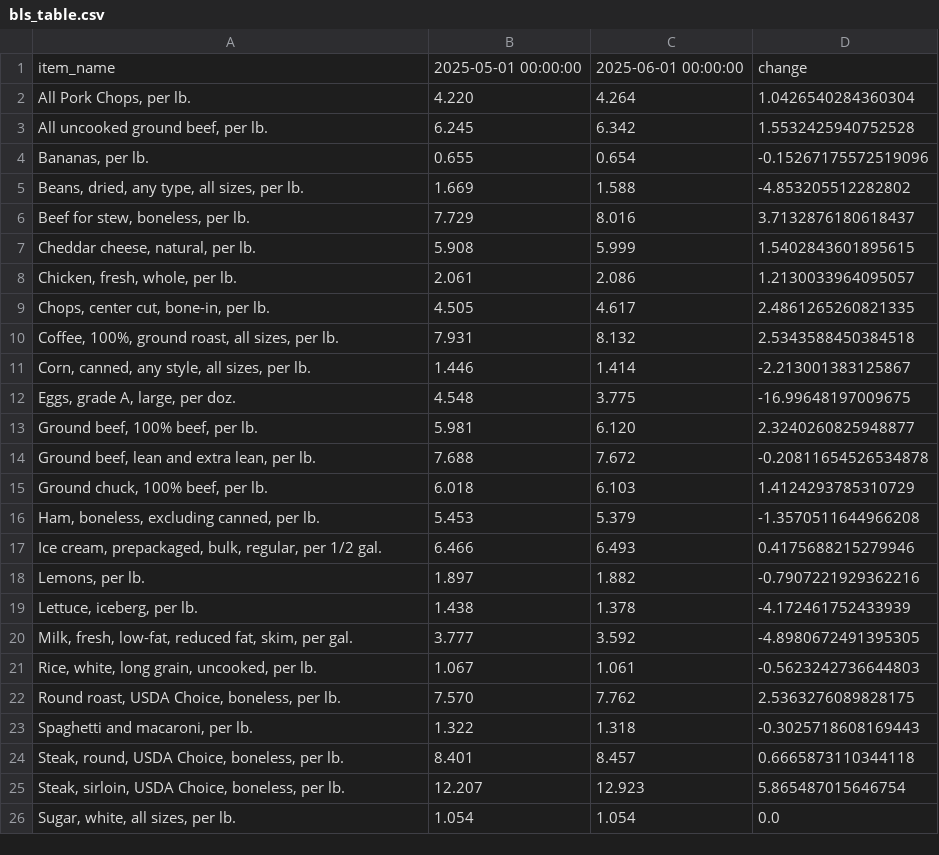
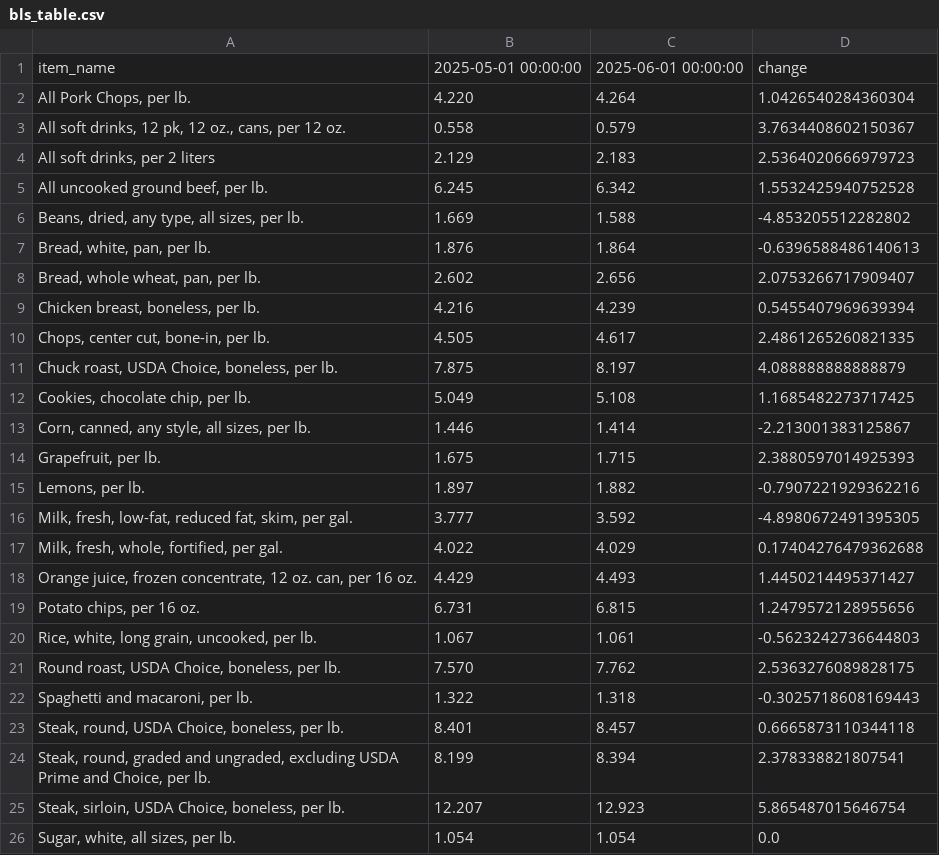
Before and after one commit to kv-hearst/cpi-api, a CSV file: data/bls_table.csv, drawn as a sheet.

```diff
--- a/data/bls_table.csv
+++ b/data/bls_table.csv
@@ -2,20 +2,19 @@ item_name,2025-05-01 00:00:00,2025-06-01 00:00:00,change
 "All Pork Chops, per lb.",4.220,4.264,1.0426540284360304
+"All soft drinks, 12 pk, 12 oz., cans, per 12 oz.",0.558,0.579,3.7634408602150367
+"All soft drinks, per 2 liters",2.129,2.183,2.5364020666979723
 "All uncooked ground beef, per lb.",6.245,6.342,1.5532425940752528
-"Bananas, per lb.",0.655,0.654,-0.15267175572519096
 "Beans, dried, any type, all sizes, per lb.",1.669,1.588,-4.853205512282802
-"Beef for stew, boneless, per lb.",7.729,8.016,3.7132876180618437
-"Cheddar cheese, natural, per lb.",5.908,5.999,1.5402843601895615
-"Chicken, fresh, whole, per lb.",2.061,2.086,1.2130033964095057
+"Bread, white, pan, per lb.",1.876,1.864,-0.6396588486140613
+"Bread, whole wheat, pan, per lb.",2.602,2.656,2.0753266717909407
+"Chicken breast, boneless, per lb.",4.216,4.239,0.5455407969639394
 "Chops, center cut, bone-in, per lb.",4.505,4.617,2.4861265260821335
-"Coffee, 100%, ground roast, all sizes, per lb.",7.931,8.132,2.5343588450384518
+"Chuck roast, USDA Choice, boneless, per lb.",7.875,8.197,4.088888888888879
+"Cookies, chocolate chip, per lb.",5.049,5.108,1.1685482273717425
 "Corn, canned, any style, all sizes, per lb.",1.446,1.414,-2.213001383125867
-"Eggs, grade A, large, per doz.",4.548,3.775,-16.99648197009675
-"Ground beef, 100% beef, per lb.",5.981,6.120,2.3240260825948877
-"Ground beef, lean and extra lean, per lb.",7.688,7.672,-0.20811654526534878
-"Ground chuck, 100% beef, per lb.",6.018,6.103,1.4124293785310729
-"Ham, boneless, excluding canned, per lb.",5.453,5.379,-1.3570511644966208
-"Ice cream, prepackaged, bulk, regular, per 1/2 gal.",6.466,6.493,0.4175688215279946
+"Grapefruit, per lb.",1.675,1.715,2.3880597014925393
 "Lemons, per lb.",1.897,1.882,-0.7907221929362216
-"Lettuce, iceberg, per lb.",1.438,1.378,-4.172461752433939
 "Milk, fresh, low-fat, reduced fat, skim, per gal.",3.777,3.592,-4.8980672491395305
+"Milk, fresh, whole, fortified, per gal.",4.022,4.029,0.17404276479362688
+"Orange juice, frozen concentrate, 12 oz. can, per 16 oz.",4.429,4.493,1.4450214495371427
+"Potato chips, per 16 oz.",6.731,6.815,1.2479572128955656
 "Rice, white, long grain, uncooked, per lb.",1.067,1.061,-0.5623242736644803
@@ -24,2 +23,3 @@ item_name,2025-05-01 00:00:00,2025-06-01 00:00:00,change
 "Steak, round, USDA Choice, boneless, per lb.",8.401,8.457,0.6665873110344118
+"Steak, round, graded and ungraded, excluding USDA Prime and Choice, per lb.",8.199,8.394,2.378338821807541
 "Steak, sirloin, USDA Choice, boneless, per lb.",12.207,12.923,5.865487015646754
```
Also changed, not shown: data/bls_chart.csv, data/bls_data.csv.
